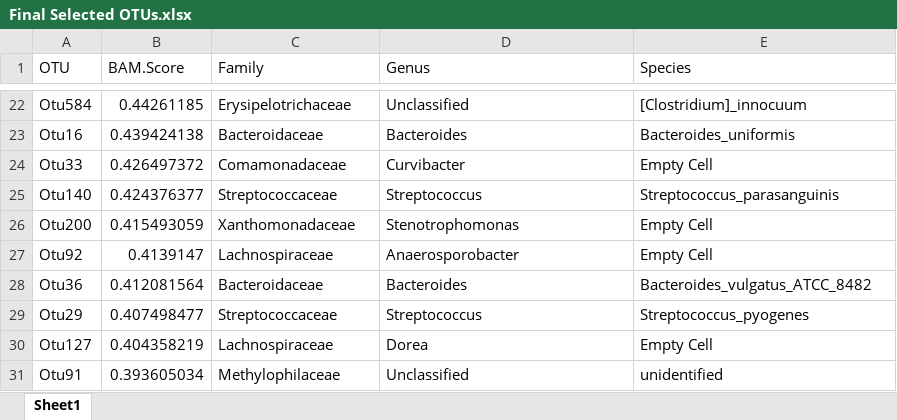
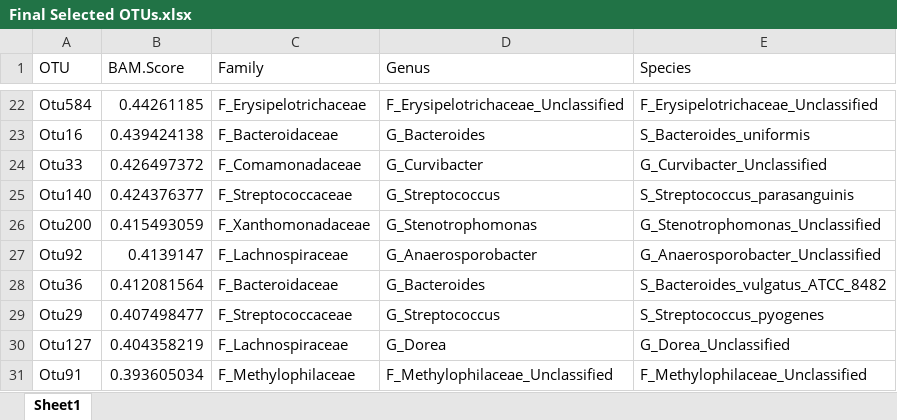
Before and after one commit to Ahmad-Alsaleh/CRC-Research, an Excel workbook: Output Datasets/Final Selected OTUs.xlsx, sheet Sheet1, drawn as a sheet; only a part is shown, gaps mark what is left out; values as stored, in another font and other column widths than the file's, no borders; the diff covers the shown part only; the diff names each change by its address in the sheet, - before the commit and + after, or states it on an @@ line.

```diff
--- a/Output Datasets/Final Selected OTUs.xlsx (sheet Sheet1)
+++ b/Output Datasets/Final Selected OTUs.xlsx (sheet Sheet1)
-C22 (Family): Erysipelotrichaceae
+C22 (Family): F_Erysipelotrichaceae
-D22 (Genus): Unclassified
+D22 (Genus): F_Erysipelotrichaceae_Unclassified
-E22 (Species): [Clostridium]_innocuum
+E22 (Species): F_Erysipelotrichaceae_Unclassified
-C23 (Family): Bacteroidaceae
+C23 (Family): F_Bacteroidaceae
-D23 (Genus): Bacteroides
+D23 (Genus): G_Bacteroides
-E23 (Species): Bacteroides_uniformis
+E23 (Species): S_Bacteroides_uniformis
-C24 (Family): Comamonadaceae
+C24 (Family): F_Comamonadaceae
-D24 (Genus): Curvibacter
+D24 (Genus): G_Curvibacter
-E24 (Species): Empty Cell
+E24 (Species): G_Curvibacter_Unclassified
-C25 (Family): Streptococcaceae
+C25 (Family): F_Streptococcaceae
-D25 (Genus): Streptococcus
+D25 (Genus): G_Streptococcus
-E25 (Species): Streptococcus_parasanguinis
+E25 (Species): S_Streptococcus_parasanguinis
-C26 (Family): Xanthomonadaceae
+C26 (Family): F_Xanthomonadaceae
-D26 (Genus): Stenotrophomonas
+D26 (Genus): G_Stenotrophomonas
-E26 (Species): Empty Cell
+E26 (Species): G_Stenotrophomonas_Unclassified
-C27 (Family): Lachnospiraceae
+C27 (Family): F_Lachnospiraceae
-D27 (Genus): Anaerosporobacter
+D27 (Genus): G_Anaerosporobacter
-E27 (Species): Empty Cell
+E27 (Species): G_Anaerosporobacter_Unclassified
-C28 (Family): Bacteroidaceae
+C28 (Family): F_Bacteroidaceae
-D28 (Genus): Bacteroides
+D28 (Genus): G_Bacteroides
-E28 (Species): Bacteroides_vulgatus_ATCC_8482
+E28 (Species): S_Bacteroides_vulgatus_ATCC_8482
-C29 (Family): Streptococcaceae
+C29 (Family): F_Streptococcaceae
-D29 (Genus): Streptococcus
+D29 (Genus): G_Streptococcus
-E29 (Species): Streptococcus_pyogenes
+E29 (Species): S_Streptococcus_pyogenes
-C30 (Family): Lachnospiraceae
+C30 (Family): F_Lachnospiraceae
-D30 (Genus): Dorea
+D30 (Genus): G_Dorea
-E30 (Species): Empty Cell
+E30 (Species): G_Dorea_Unclassified
-C31 (Family): Methylophilaceae
+C31 (Family): F_Methylophilaceae
-D31 (Genus): Unclassified
+D31 (Genus): F_Methylophilaceae_Unclassified
-E31 (Species): unidentified
+E31 (Species): F_Methylophilaceae_Unclassified
```
Also changed, not shown: 1158 edited cells elsewhere in this sheet, 2 other files.
